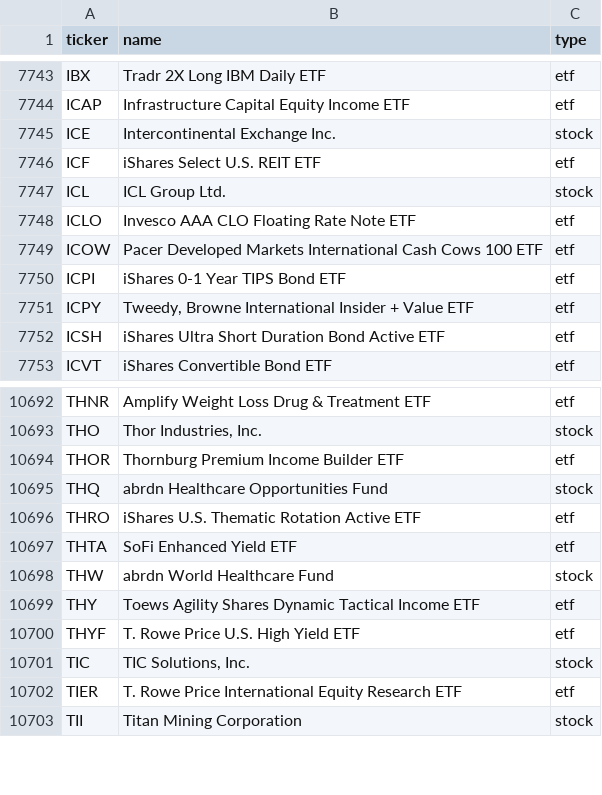
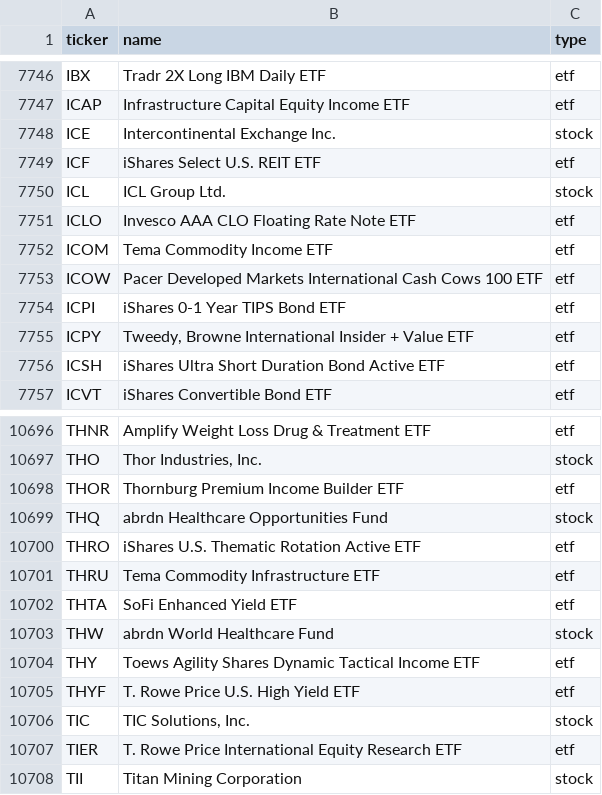
Before and after one commit to vickarzz/stock-screener, a CSV file: data/universe_us.csv, drawn as a sheet; only a part is shown, gaps mark what is left out; the diff covers the shown part only; the diff names each change by its address in the sheet, - before the commit and + after, or states it on an @@ line.

```diff
--- a/data/universe_us.csv
+++ b/data/universe_us.csv
+row 7752: ICOM | Tema Commodity Income ETF | etf
+row 10701: THRU | Tema Commodity Infrastructure ETF | etf
```
Also changed, not shown: 4 added rows and 1 removed row elsewhere in this file, 1 other file.
